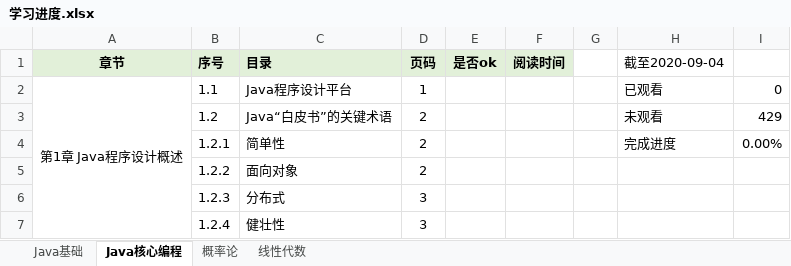
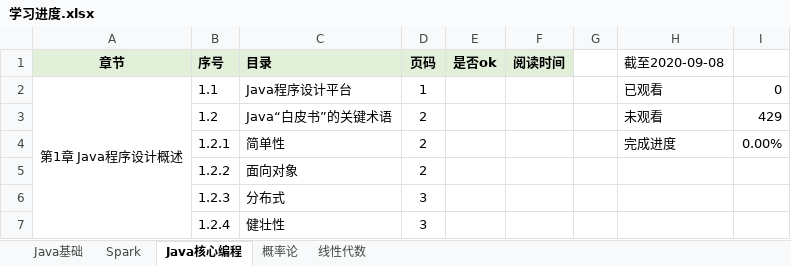
Before and after one commit to KingHWJ/Learning, an Excel workbook: 学习进度.xlsx, sheet Java核心编程, drawn as a sheet; only a part is shown; values as stored, in another font and other column widths than the file's, no borders; conditional formats not drawn; the diff names each change by its address in the sheet, - before the commit and + after, or states it on an @@ line.

```diff
--- a/学习进度.xlsx (sheet Java核心编程)
+++ b/学习进度.xlsx (sheet Java核心编程)
+sheet tab: Spark
-H1: 截至2020-09-04
+H1: 截至2020-09-08
```
Also changed, not shown: sheet Java基础, 2 other files.
